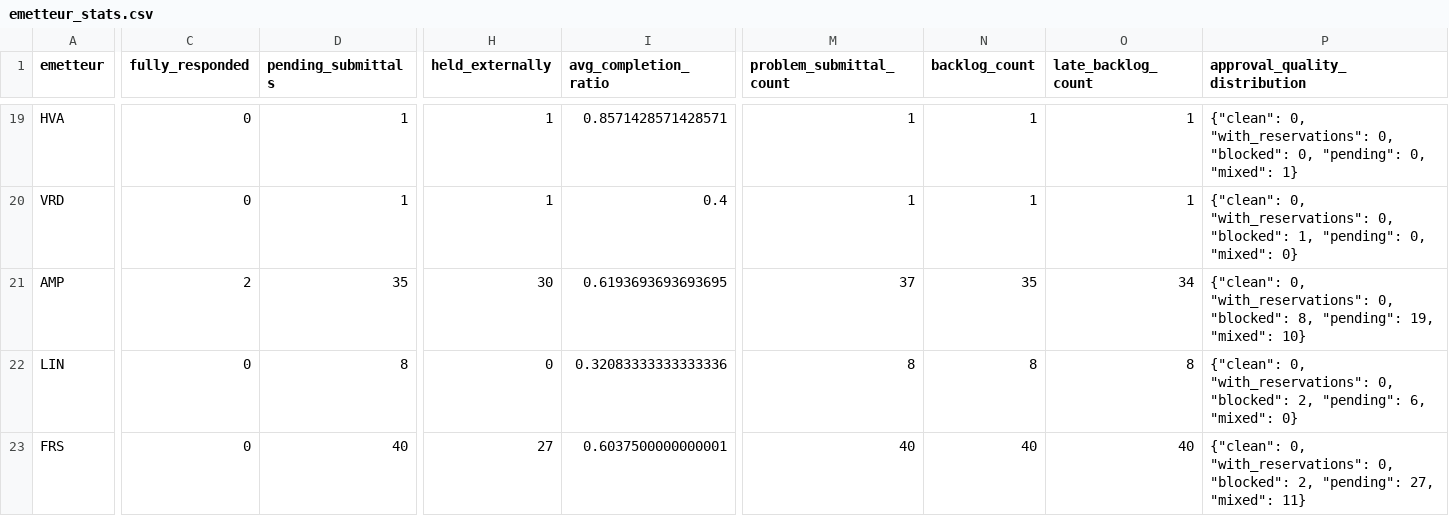
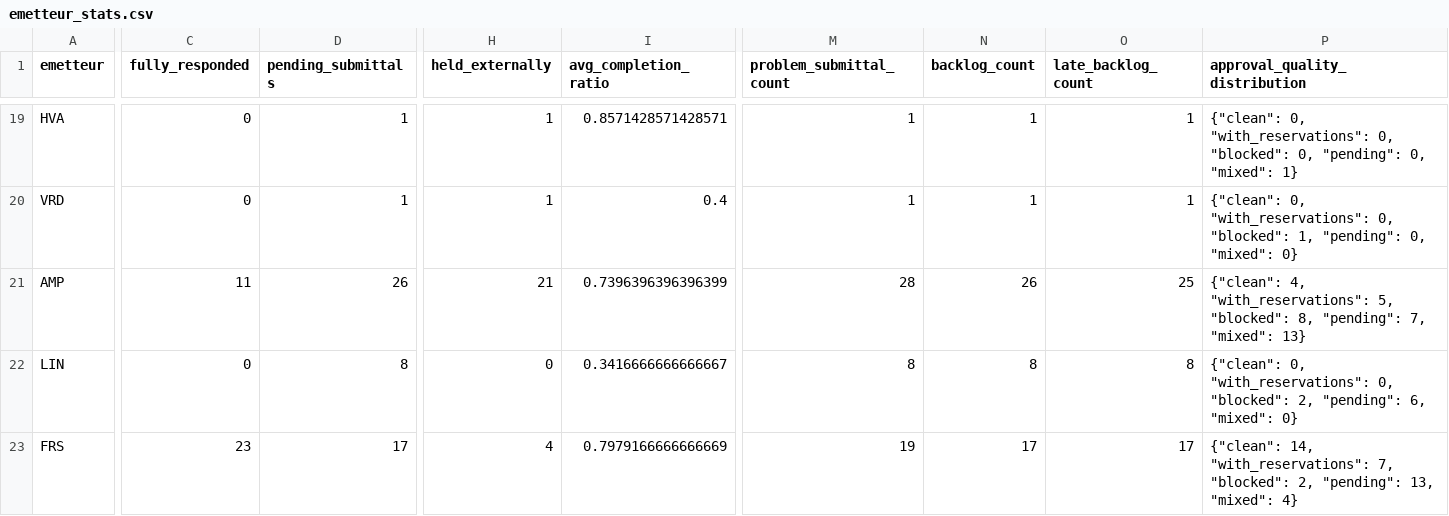
Before and after one commit to eidmaalouf89-spec/JANSA-VISASISTV1, a CSV file: output/emetteur_stats.csv, drawn as a sheet; only a part is shown, gaps mark what is left out; the diff covers the shown part only; the diff names each change by its address in the sheet, - before the commit and + after, or states it on an @@ line.

```diff
--- a/output/emetteur_stats.csv
+++ b/output/emetteur_stats.csv
-C21 (fully_responded): 2
+C21 (fully_responded): 11
-D21 (pending_submittals): 35
+D21 (pending_submittals): 26
-H21 (held_externally): 30
+H21 (held_externally): 21
-I21 (avg_completion_ratio): 0.6193693693693695
+I21 (avg_completion_ratio): 0.7396396396396399
-M21 (problem_submittal_count): 37
+M21 (problem_submittal_count): 28
-N21 (backlog_count): 35
+N21 (backlog_count): 26
-O21 (late_backlog_count): 34
+O21 (late_backlog_count): 25
-P21 (approval_quality_distribution): {"clean": 0, "with_reservations": 0, "blocked": 8, "pending": 19, "mixed": 10}
+P21 (approval_quality_distribution): {"clean": 4, "with_reservations": 5, "blocked": 8, "pending": 7, "mixed": 13}
-I22 (avg_completion_ratio): 0.32083333333333336
+I22 (avg_completion_ratio): 0.3416666666666667
-C23 (fully_responded): 0
+C23 (fully_responded): 23
-D23 (pending_submittals): 40
+D23 (pending_submittals): 17
-H23 (held_externally): 27
+H23 (held_externally): 4
-I23 (avg_completion_ratio): 0.6037500000000001
+I23 (avg_completion_ratio): 0.7979166666666669
-M23 (problem_submittal_count): 40
+M23 (problem_submittal_count): 19
-N23 (backlog_count): 40
+N23 (backlog_count): 17
-O23 (late_backlog_count): 40
+O23 (late_backlog_count): 17
-P23 (approval_quality_distribution): {"clean": 0, "with_reservations": 0, "blocked": 2, "pending": 27, "mixed": 11}
+P23 (approval_quality_distribution): {"clean": 14, "with_reservations": 7, "blocked": 2, "pending": 13, "mixed": 4}
```
Also changed, not shown: 1 added row, 1 removed row and 89 edited cells elsewhere in this file, output/actor_stats.csv, 17 other files.
